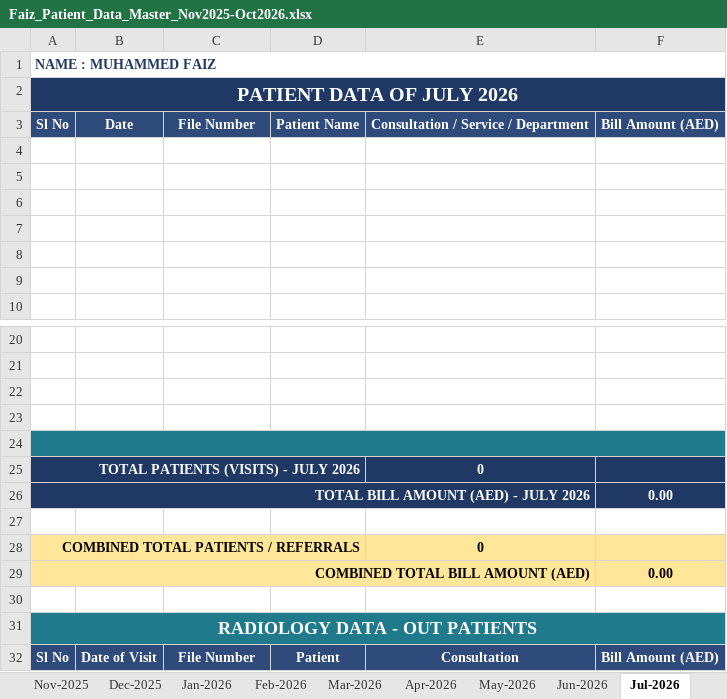
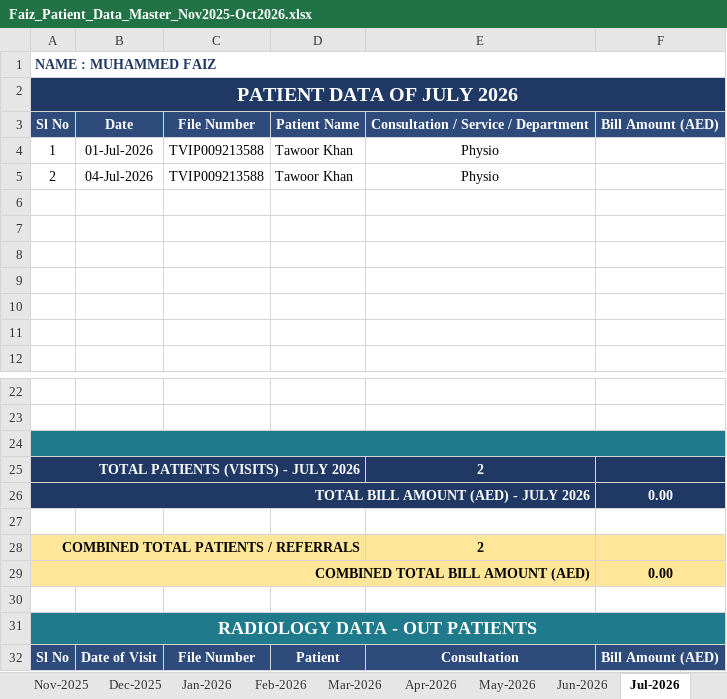
Before and after one commit to faizpachu313-star/patient-report, an Excel workbook: Faiz_Patient_Data_Master_Nov2025-Oct2026.xlsx, sheet Jul-2026, drawn as a sheet; only a part is shown, gaps mark what is left out; values as stored, in another font and other column widths than the file's, no borders; removed rows and columns are numbered as before the commit, all else as after; the diff names each change by its address in the sheet, - before the commit and + after, or states it on an @@ line.

```diff
--- a/Faiz_Patient_Data_Master_Nov2025-Oct2026.xlsx (sheet Jul-2026)
+++ b/Faiz_Patient_Data_Master_Nov2025-Oct2026.xlsx (sheet Jul-2026)
+row 4: 1 | 01-Jul-2026 | TVIP009213588 | Tawoor Khan | Physio
+row 5: 2 | 04-Jul-2026 | TVIP009213588 | Tawoor Khan | Physio
-A24 fill: none
+A24 fill: #1F7A8C
+A24:F24 merged
-row 23: (empty)
-row 24: (empty)
-E25: 0
+E25: 2
-E28: 0
+E28: 2
```
Also changed, not shown: sheet Sep-2026, sheet Aug-2026, sheet Oct-2026, sheet Summary, formulas that keep their value, 4 other files.
